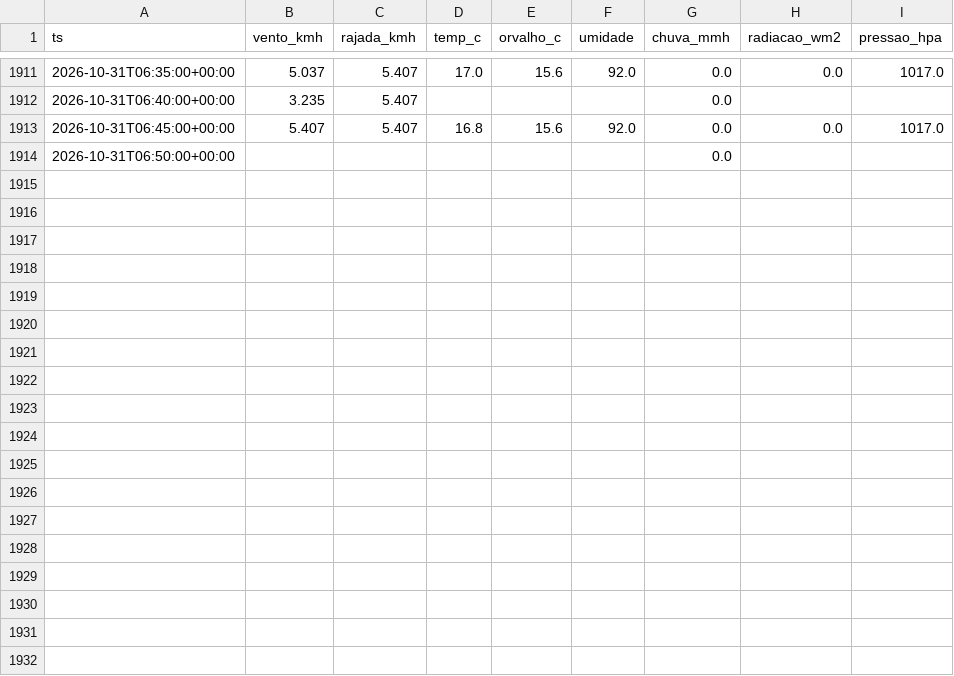
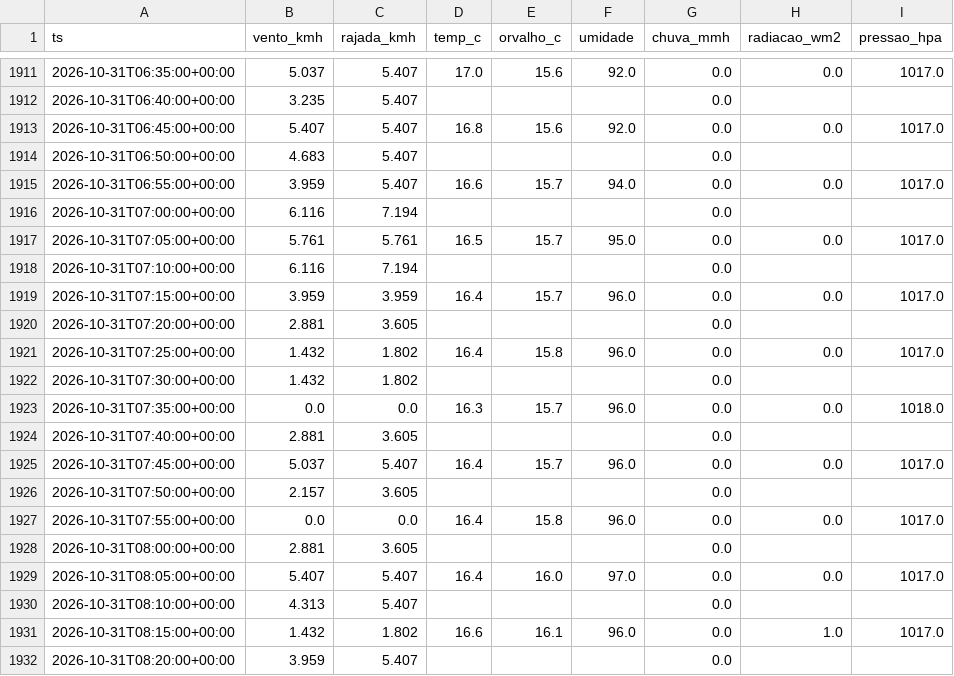
Before and after one commit to fernandoliveiraf-sudo/previsao-cnp-boituva, a CSV file: dados/cnp_5min_2026-10.csv, drawn as a sheet; only a part is shown, gaps mark what is left out; the diff covers the shown part only.

```diff
--- a/dados/cnp_5min_2026-10.csv
+++ b/dados/cnp_5min_2026-10.csv
@@ -1913,2 +1913,20 @@ ts,vento_kmh,rajada_kmh,temp_c,orvalho_c,umidade,chuva_mmh,radiacao_wm2,pressao_
 2026-10-31T06:45:00+00:00,5.407,5.407,16.8,15.6,92.0,0.0,0.0,1017.0
-2026-10-31T06:50:00+00:00,,,,,,0.0,,
+2026-10-31T06:50:00+00:00,4.683,5.407,,,,0.0,,
+2026-10-31T06:55:00+00:00,3.959,5.407,16.6,15.7,94.0,0.0,0.0,1017.0
+2026-10-31T07:00:00+00:00,6.116,7.194,,,,0.0,,
+2026-10-31T07:05:00+00:00,5.761,5.761,16.5,15.7,95.0,0.0,0.0,1017.0
+2026-10-31T07:10:00+00:00,6.116,7.194,,,,0.0,,
+2026-10-31T07:15:00+00:00,3.959,3.959,16.4,15.7,96.0,0.0,0.0,1017.0
+2026-10-31T07:20:00+00:00,2.881,3.605,,,,0.0,,
+2026-10-31T07:25:00+00:00,1.432,1.802,16.4,15.8,96.0,0.0,0.0,1017.0
+2026-10-31T07:30:00+00:00,1.432,1.802,,,,0.0,,
+2026-10-31T07:35:00+00:00,0.0,0.0,16.3,15.7,96.0,0.0,0.0,1018.0
+2026-10-31T07:40:00+00:00,2.881,3.605,,,,0.0,,
+2026-10-31T07:45:00+00:00,5.037,5.407,16.4,15.7,96.0,0.0,0.0,1017.0
+2026-10-31T07:50:00+00:00,2.157,3.605,,,,0.0,,
+2026-10-31T07:55:00+00:00,0.0,0.0,16.4,15.8,96.0,0.0,0.0,1017.0
+2026-10-31T08:00:00+00:00,2.881,3.605,,,,0.0,,
+2026-10-31T08:05:00+00:00,5.407,5.407,16.4,16.0,97.0,0.0,0.0,1017.0
+2026-10-31T08:10:00+00:00,4.313,5.407,,,,0.0,,
+2026-10-31T08:15:00+00:00,1.432,1.802,16.6,16.1,96.0,0.0,1.0,1017.0
+2026-10-31T08:20:00+00:00,3.959,5.407,,,,0.0,,
```
Also changed, not shown: 9 added rows elsewhere in this file, dados/cnp_horario.csv.
